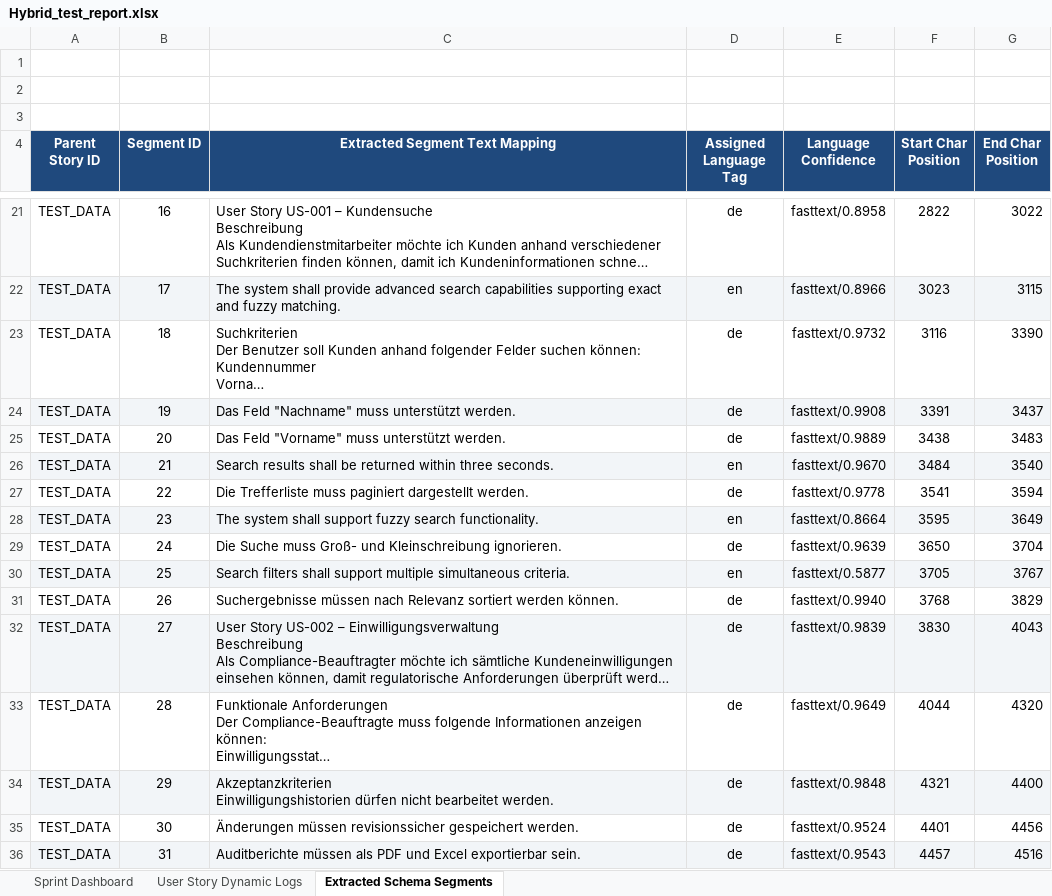
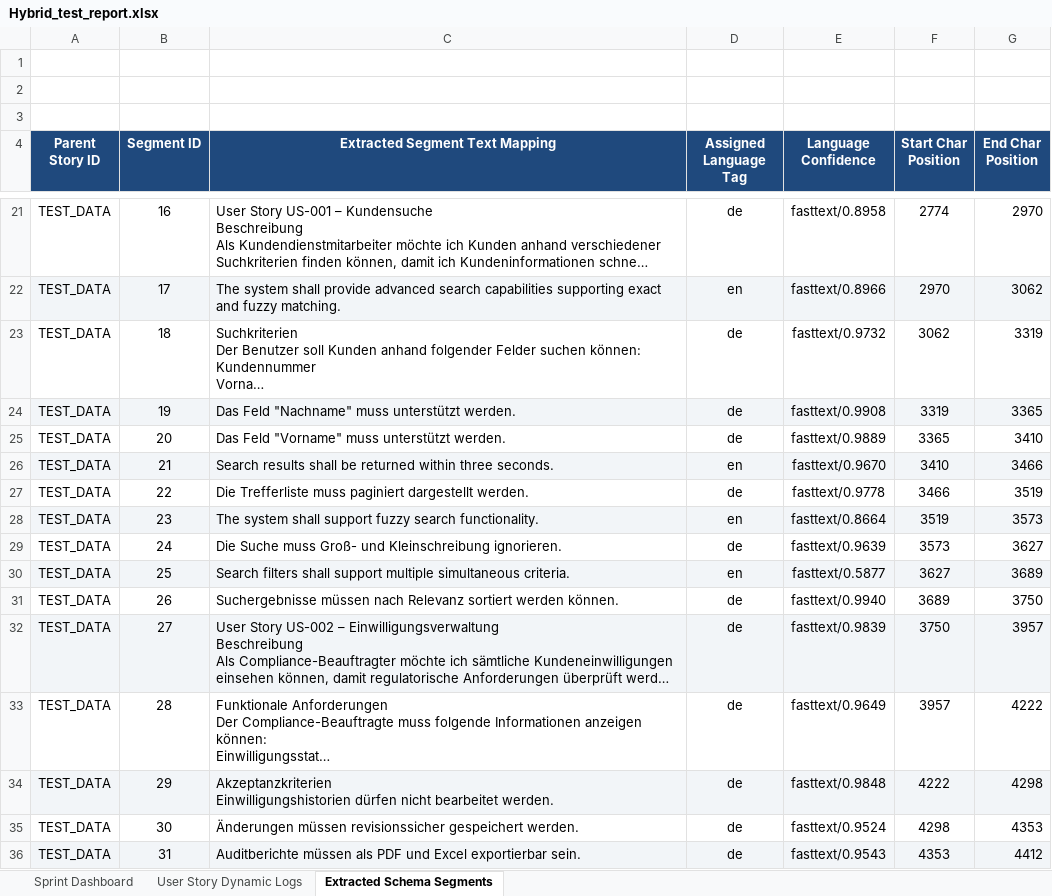
Before and after one commit to Thamilarasan-Expleo/Multilungual_Agent, an Excel workbook: Hybrid_test_report.xlsx, sheet Extracted Schema Segments, drawn as a sheet; only a part is shown, gaps mark what is left out; long unchanged cells end in …; values as stored, in another font and other column widths than the file's, no borders; the diff covers the shown part only; the diff names each change by its address in the sheet, - before the commit and + after, or states it on an @@ line.

Commit message:
refactor(pipeline): consolidate schemas and update core logic
Refactor the pipeline by replacing multiple US-specific schema files with
standardized STRESS and TEST_DATA schemas. Update splitter and
translation service logic, add database connection utility, and
include new markdown reports and updated test results.

```diff
--- a/Hybrid_test_report.xlsx (sheet Extracted Schema Segments)
+++ b/Hybrid_test_report.xlsx (sheet Extracted Schema Segments)
-F21 (Start Char Position): 2822
+F21 (Start Char Position): 2774
-G21 (End Char Position): 3022
+G21 (End Char Position): 2970
-F22 (Start Char Position): 3023
+F22 (Start Char Position): 2970
-G22 (End Char Position): 3115
+G22 (End Char Position): 3062
-F23 (Start Char Position): 3116
+F23 (Start Char Position): 3062
-G23 (End Char Position): 3390
+G23 (End Char Position): 3319
-F24 (Start Char Position): 3391
+F24 (Start Char Position): 3319
-G24 (End Char Position): 3437
+G24 (End Char Position): 3365
-F25 (Start Char Position): 3438
+F25 (Start Char Position): 3365
-G25 (End Char Position): 3483
+G25 (End Char Position): 3410
-F26 (Start Char Position): 3484
+F26 (Start Char Position): 3410
-G26 (End Char Position): 3540
+G26 (End Char Position): 3466
-F27 (Start Char Position): 3541
+F27 (Start Char Position): 3466
-G27 (End Char Position): 3594
+G27 (End Char Position): 3519
-F28 (Start Char Position): 3595
+F28 (Start Char Position): 3519
-G28 (End Char Position): 3649
+G28 (End Char Position): 3573
-F29 (Start Char Position): 3650
+F29 (Start Char Position): 3573
-G29 (End Char Position): 3704
+G29 (End Char Position): 3627
-F30 (Start Char Position): 3705
+F30 (Start Char Position): 3627
-G30 (End Char Position): 3767
+G30 (End Char Position): 3689
-F31 (Start Char Position): 3768
+F31 (Start Char Position): 3689
-G31 (End Char Position): 3829
+G31 (End Char Position): 3750
-F32 (Start Char Position): 3830
+F32 (Start Char Position): 3750
-G32 (End Char Position): 4043
+G32 (End Char Position): 3957
-F33 (Start Char Position): 4044
+F33 (Start Char Position): 3957
-G33 (End Char Position): 4320
+G33 (End Char Position): 4222
-F34 (Start Char Position): 4321
+F34 (Start Char Position): 4222
-G34 (End Char Position): 4400
+G34 (End Char Position): 4298
-F35 (Start Char Position): 4401
+F35 (Start Char Position): 4298
-G35 (End Char Position): 4456
+G35 (End Char Position): 4353
-F36 (Start Char Position): 4457
+F36 (Start Char Position): 4353
-G36 (End Char Position): 4516
+G36 (End Char Position): 4412
```
Also changed, not shown: 131 edited cells elsewhere in this sheet, sheet Sprint Dashboard, sheet User Story Dynamic Logs, 26 other files.
